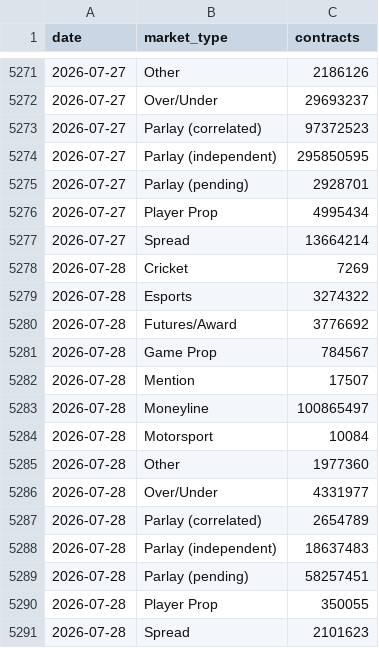
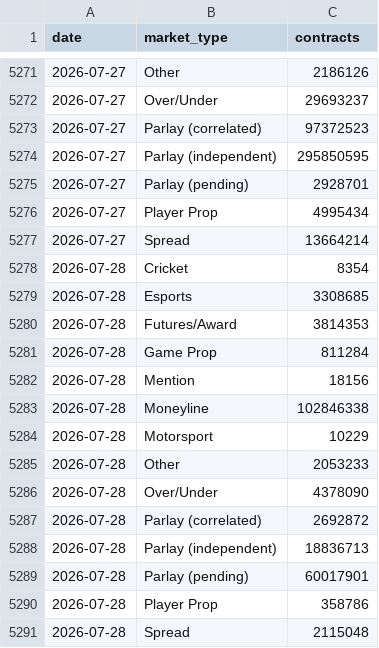
Before and after one commit to Doboyle95/kalshi-dashboard, a CSV file: src/data/sports_market_type_daily.csv, drawn as a sheet; only a part is shown, gaps mark what is left out.

```diff
--- a/src/data/sports_market_type_daily.csv
+++ b/src/data/sports_market_type_daily.csv
@@ -5277,15 +5277,15 @@ date,market_type,contracts
 2026-07-27,Spread,13664214
-2026-07-28,Cricket,7269
-2026-07-28,Esports,3274322
-2026-07-28,Futures/Award,3776692
-2026-07-28,Game Prop,784567
-2026-07-28,Mention,17507
-2026-07-28,Moneyline,100865497
-2026-07-28,Motorsport,10084
-2026-07-28,Other,1977360
-2026-07-28,Over/Under,4331977
-2026-07-28,Parlay (correlated),2654789
-2026-07-28,Parlay (independent),18637483
-2026-07-28,Parlay (pending),58257451
-2026-07-28,Player Prop,350055
-2026-07-28,Spread,2101623
+2026-07-28,Cricket,8354
+2026-07-28,Esports,3308685
+2026-07-28,Futures/Award,3814353
+2026-07-28,Game Prop,811284
+2026-07-28,Mention,18156
+2026-07-28,Moneyline,102846338
+2026-07-28,Motorsport,10229
+2026-07-28,Other,2053233
+2026-07-28,Over/Under,4378090
+2026-07-28,Parlay (correlated),2692872
+2026-07-28,Parlay (independent),18836713
+2026-07-28,Parlay (pending),60017901
+2026-07-28,Player Prop,358786
+2026-07-28,Spread,2115048
```
Also changed, not shown: src/data/daily_overall.csv, src/data/daily_sports_vs_nonsports.csv, 3 other files.
